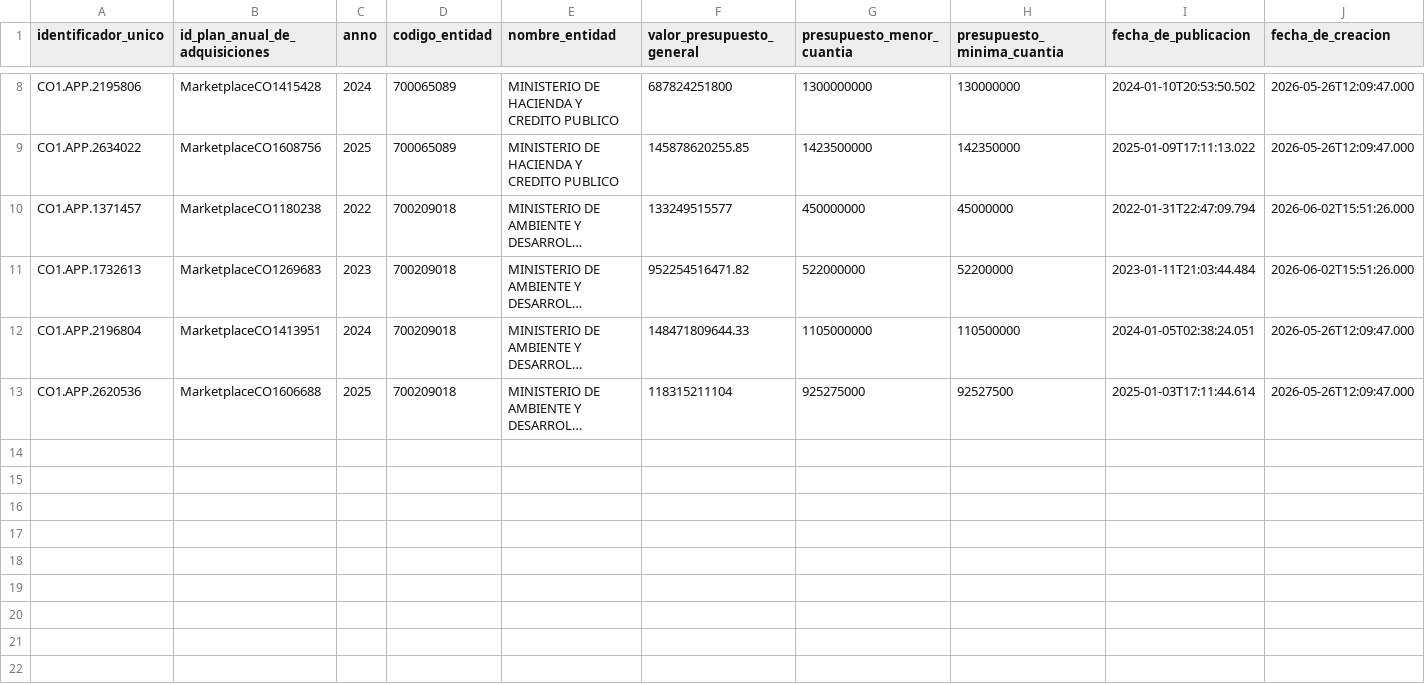
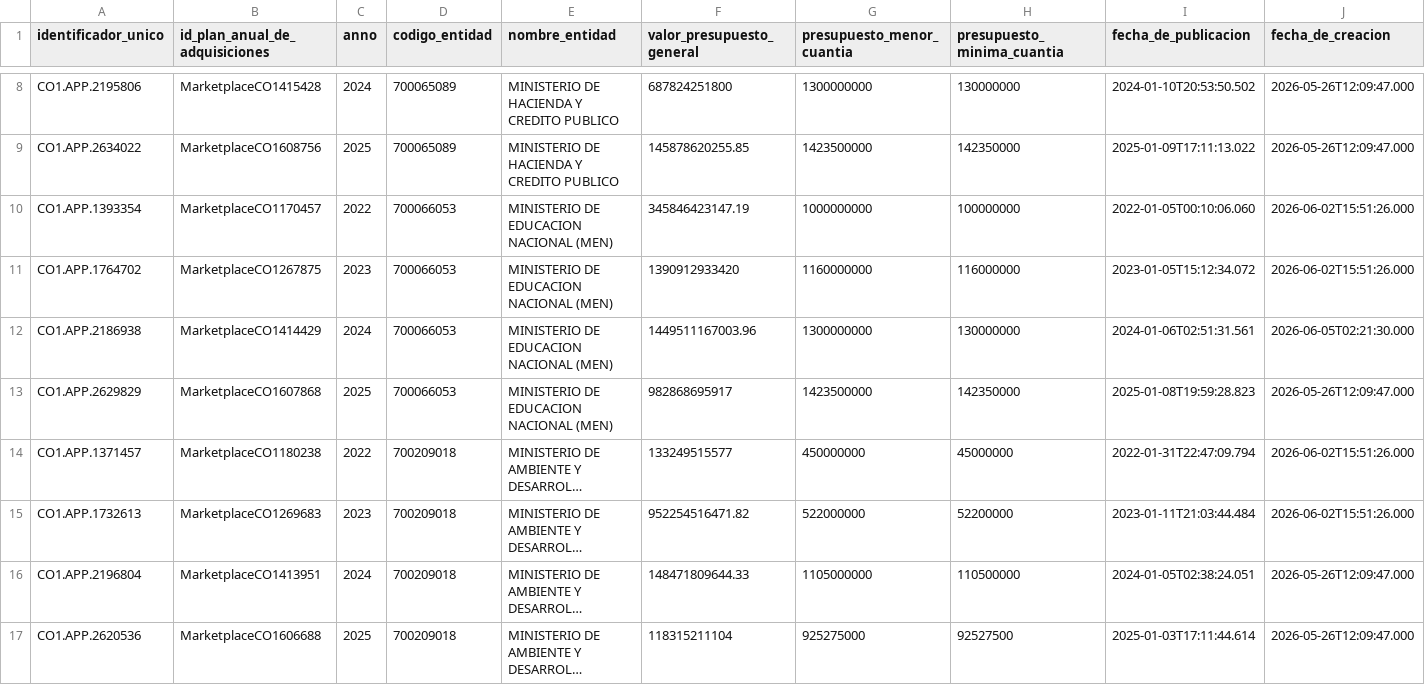
Before and after one commit to diego202609/202620-Trabajo-final-python-MEcA, a CSV file: data/raw/paa_encabezado.csv, drawn as a sheet; only a part is shown, gaps mark what is left out; long unchanged cells end in …; rows hold the shown columns only; the diff covers the shown part only; the diff names each change by its address in the sheet, - before the commit and + after, or states it on an @@ line.

```diff
--- a/data/raw/paa_encabezado.csv
+++ b/data/raw/paa_encabezado.csv
+row 10: CO1.APP.1393354 | MarketplaceCO1170457 | 2022 | 700066053 | MINISTERIO DE EDUCACION NACIONAL (MEN) | 345846423147.19 | 1000000000 | 100000000 | 2022-01-05T00:10:06.060 | 2026-06-02T15:51:26.000
+row 11: CO1.APP.1764702 | MarketplaceCO1267875 | 2023 | 700066053 | MINISTERIO DE EDUCACION NACIONAL (MEN) | 1390912933420 | 1160000000 | 116000000 | 2023-01-05T15:12:34.072 | 2026-06-02T15:51:26.000
+row 12: CO1.APP.2186938 | MarketplaceCO1414429 | 2024 | 700066053 | MINISTERIO DE EDUCACION NACIONAL (MEN) | 1449511167003.96 | 1300000000 | 130000000 | 2024-01-06T02:51:31.561 | 2026-06-05T02:21:30.000
+row 13: CO1.APP.2629829 | MarketplaceCO1607868 | 2025 | 700066053 | MINISTERIO DE EDUCACION NACIONAL (MEN) | 982868695917 | 1423500000 | 142350000 | 2025-01-08T19:59:28.823 | 2026-05-26T12:09:47.000
```
Also changed, not shown: 8 added rows elsewhere in this file, data/processed/cruce_entidad_anio.csv, 27 other files.
